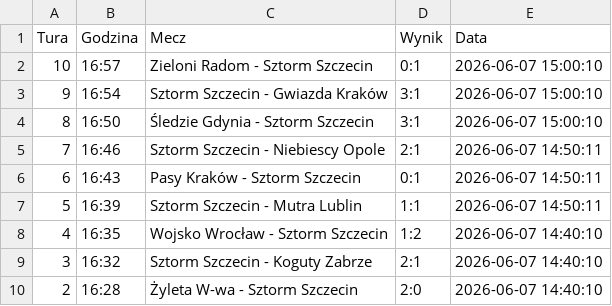
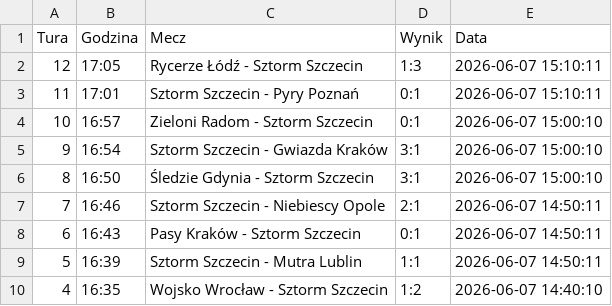
Before and after one commit to tesar13/Virtuale, a CSV file: wyniki.csv, drawn as a sheet; only a part is shown; the shorter side is filled out with more unchanged rows.

Commit message:
Aktualizacja wynikow 2026-06-07 15:10:11

```diff
--- a/wyniki.csv
+++ b/wyniki.csv
@@ -1,2 +1,4 @@
 Tura,Godzina,Mecz,Wynik,Data
+12,17:05,Rycerze Łódź - Sztorm Szczecin,1:3,2026-06-07 15:10:11
+11,17:01,Sztorm Szczecin - Pyry Poznań,0:1,2026-06-07 15:10:11
 10,16:57,Zieloni Radom - Sztorm Szczecin,0:1,2026-06-07 15:00:10
```
